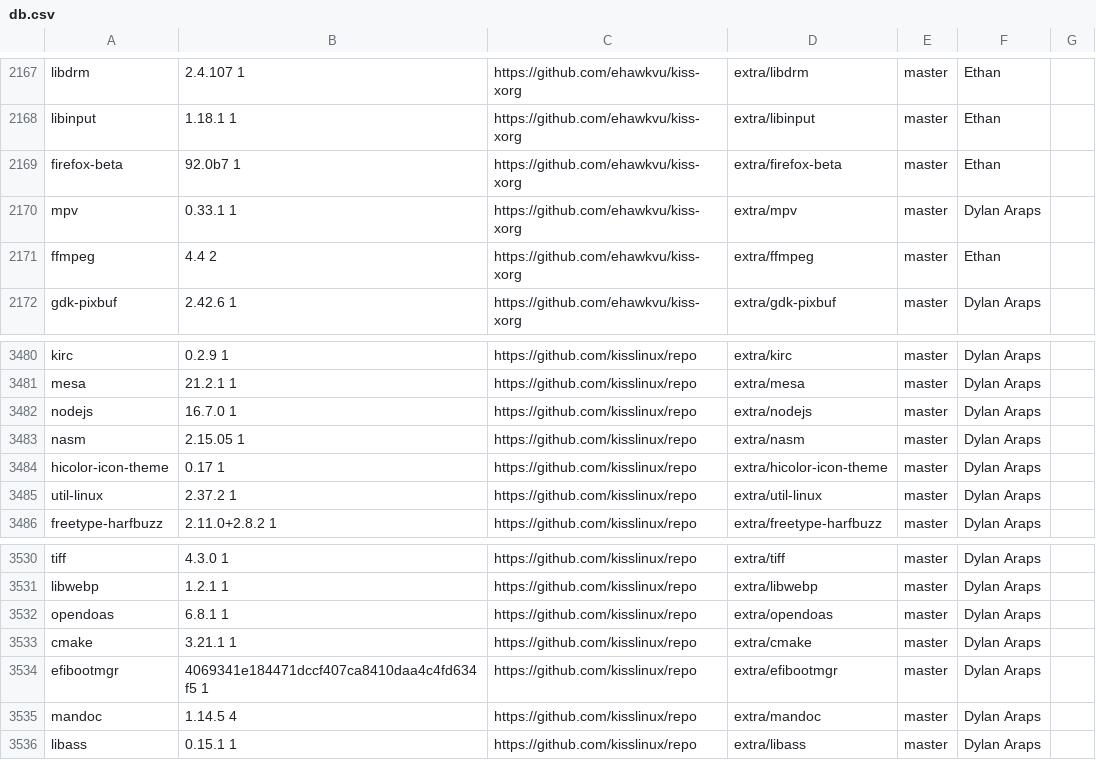
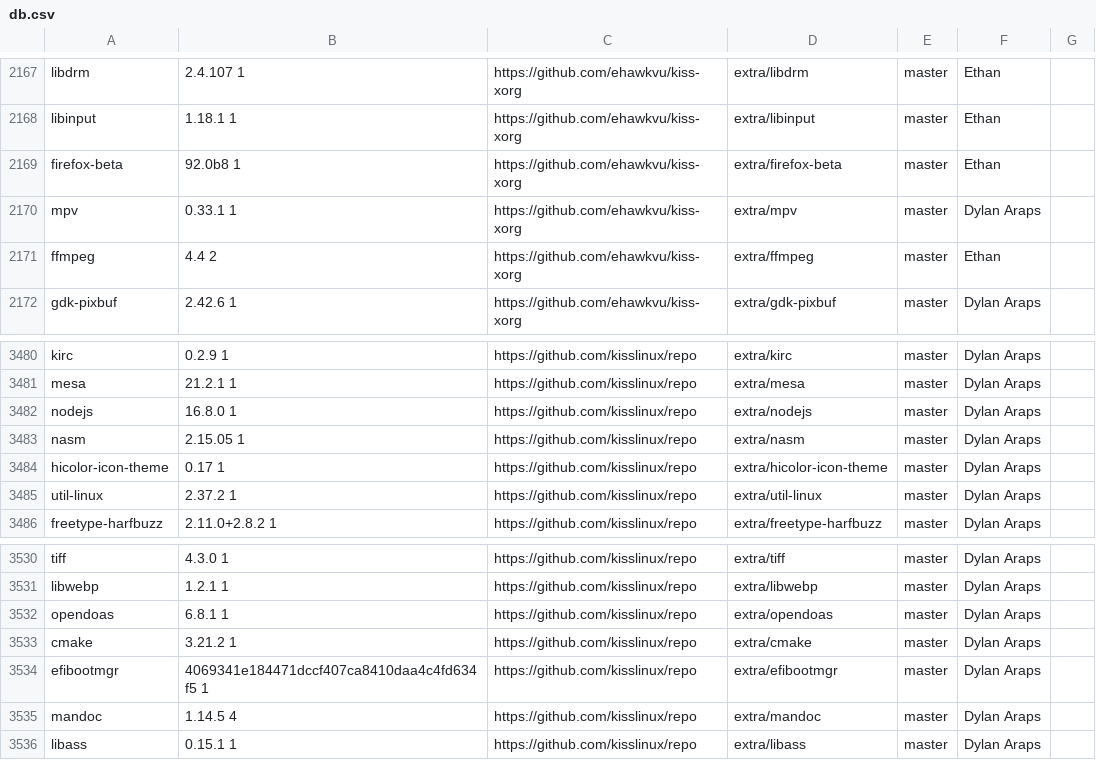
Before and after one commit to jedahan/kiss-find, a CSV file: db.csv, drawn as a sheet; only a part is shown, gaps mark what is left out.

```diff
--- a/db.csv
+++ b/db.csv
@@ -2168,3 +2168,3 @@ libdrm,2.4.107 1,https://github.com/ehawkvu/kiss-xorg,extra/libdrm,master,"Ethan
 libinput,1.18.1 1,https://github.com/ehawkvu/kiss-xorg,extra/libinput,master,"Ethan"," "
-firefox-beta,92.0b7 1,https://github.com/ehawkvu/kiss-xorg,extra/firefox-beta,master,"Ethan"," "
+firefox-beta,92.0b8 1,https://github.com/ehawkvu/kiss-xorg,extra/firefox-beta,master,"Ethan"," "
 mpv,0.33.1 1,https://github.com/ehawkvu/kiss-xorg,extra/mpv,master,"Dylan Araps"," "
@@ -3481,3 +3481,3 @@ kirc,0.2.9 1,https://github.com/kisslinux/repo,extra/kirc,master,"Dylan Araps","
 mesa,21.2.1 1,https://github.com/kisslinux/repo,extra/mesa,master,"Dylan Araps"," "
-nodejs,16.7.0 1,https://github.com/kisslinux/repo,extra/nodejs,master,"Dylan Araps"," "
+nodejs,16.8.0 1,https://github.com/kisslinux/repo,extra/nodejs,master,"Dylan Araps"," "
 nasm,2.15.05 1,https://github.com/kisslinux/repo,extra/nasm,master,"Dylan Araps"," "
@@ -3532,3 +3532,3 @@ libwebp,1.2.1 1,https://github.com/kisslinux/repo,extra/libwebp,master,"Dylan Ar
 opendoas,6.8.1 1,https://github.com/kisslinux/repo,extra/opendoas,master,"Dylan Araps"," "
-cmake,3.21.1 1,https://github.com/kisslinux/repo,extra/cmake,master,"Dylan Araps"," "
+cmake,3.21.2 1,https://github.com/kisslinux/repo,extra/cmake,master,"Dylan Araps"," "
 efibootmgr,4069341e184471dccf407ca8410daa4c4fd634f5 1,https://github.com/kisslinux/repo,extra/efibootmgr,master,"Dylan Araps"," "
```
Also changed, not shown: 3 other files.
